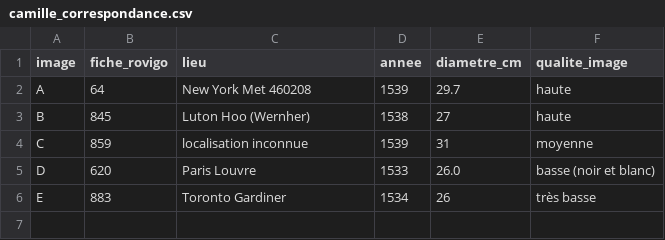
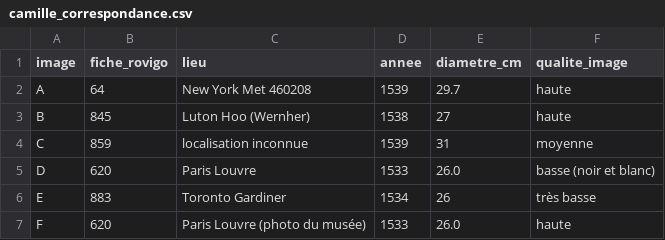
Before and after one commit to maribakulj/xanto, a CSV file: tests-echelle/camille_correspondance.csv, drawn as a sheet.

```diff
--- a/tests-echelle/camille_correspondance.csv
+++ b/tests-echelle/camille_correspondance.csv
@@ -6 +6,2 @@ D,620,Paris Louvre,1533,26.0,basse (noir et blanc)
 E,883,Toronto Gardiner,1534,26,très basse
+F,620,Paris Louvre (photo du musée),1533,26.0,haute
```
Also changed, not shown: tests-echelle/camille_annotateur1.csv, tests-echelle/camille_annotateur2.csv, 6 other files.
